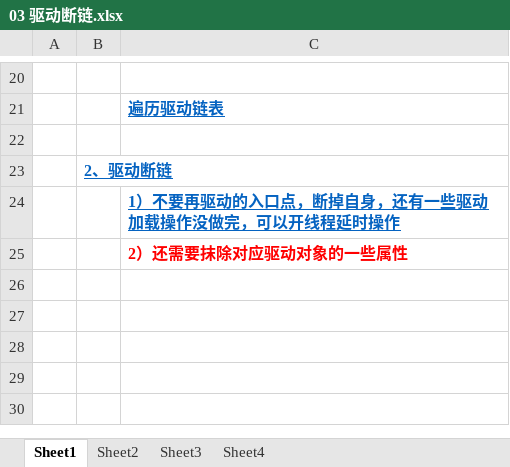
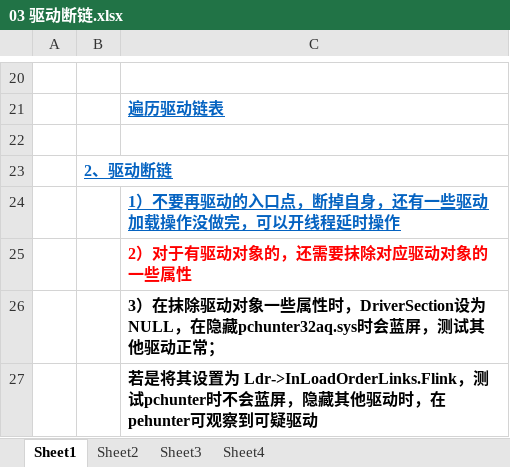
Before and after one commit to wufake70/mySoftwareReverse, an Excel workbook: 09_Driver/03 驱动断链.xlsx, sheet Sheet1, drawn as a sheet; only a part is shown, gaps mark what is left out; values as stored, in another font and other column widths than the file's, no borders; charts and pictures not drawn; the diff names each change by its address in the sheet, - before the commit and + after, or states it on an @@ line.

```diff
--- a/09_Driver/03 驱动断链.xlsx (sheet Sheet1)
+++ b/09_Driver/03 驱动断链.xlsx (sheet Sheet1)
-C25: 2）还需要抹除对应驱动对象的一些属性
+C25: 2）对于有驱动对象的，还需要抹除对应驱动对象的一些属性
+row 26:  |  | 3）在抹除驱动对象一些属性时，DriverSection设为NULL，在隐藏pchunter32aq.sys时会蓝屏，测试其他驱动正常；
+row 27:  |  | 若是将其设置为 Ldr->InLoadOrderLinks.Flink，测试pchunter时不会蓝屏，隐藏其他驱动时，在pehunter可观察到可疑驱动
```
Also changed, not shown: sheet Sheet4, charts or pictures, 09_Driver/01 第一个Windows驱动.xlsx, 09_Driver/02 字符串操作 内存申请 线程开启.xlsx, 3 other files.
